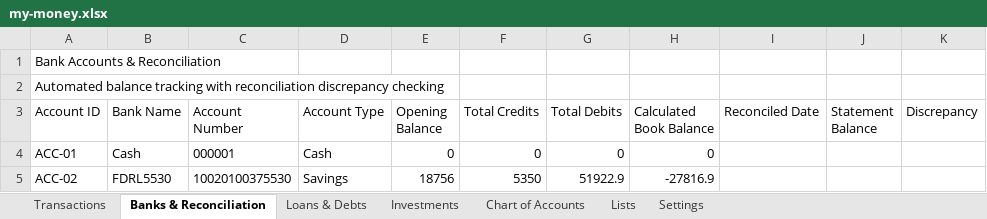
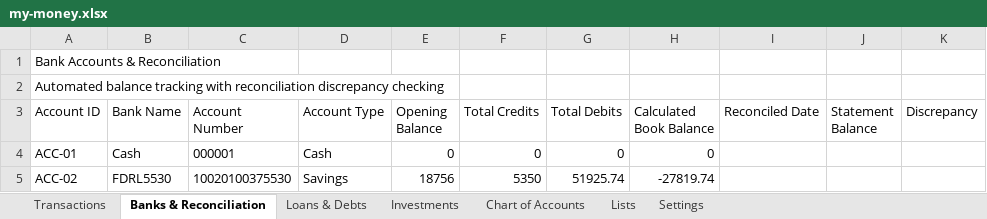
Before and after one commit to SanjoPoly/MyLedger, an Excel workbook: my-money.xlsx, sheet Banks & Reconciliation, drawn as a sheet; only a part is shown; values as stored, in another font and other column widths than the file's, no borders; the diff names each change by its address in the sheet, - before the commit and + after, or states it on an @@ line.

```diff
--- a/my-money.xlsx (sheet Banks & Reconciliation)
+++ b/my-money.xlsx (sheet Banks & Reconciliation)
-G5 (Total Debits): 51922.9
+G5 (Total Debits): 51925.74
-H5 (Calculated Book Balance): -27816.9
+H5 (Calculated Book Balance): -27819.74
```
Also changed, not shown: sheet Transactions.
